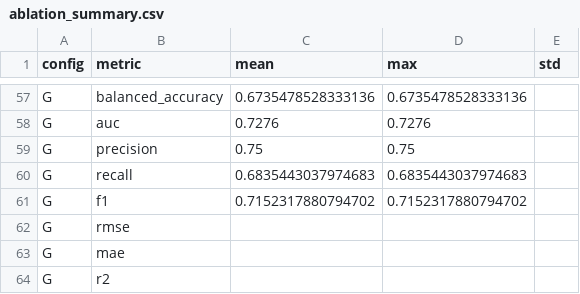
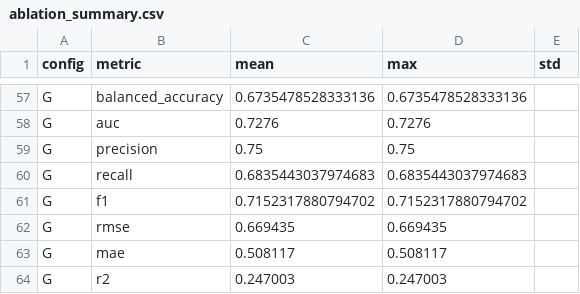
Before and after one commit to IAMNEERAJ05/WavSent-MTL, a CSV file: results/tables/kaggle/ablation_summary.csv, drawn as a sheet; only a part is shown, gaps mark what is left out.

Commit message:
results: fill Config G regression metrics and clean up ablation/results/
- Compute Config G RMSE/MAE/R2 as PSO-weight-averaged constituent model metrics
  kotekar G: rmse=0.3725, mae=0.2907, r2=0.1468
  kaggle  G: rmse=0.6694, mae=0.5081, r2=0.2470
- Update ensemble_results_*.csv with corrected nb08 accuracy/AUC + regression metrics
- Remove stale ablation/results/*/ablation_summary.csv (superseded by results/tables/)
- Remove stale ablation/results/*/{kotekar,kaggle}_ablation_AG.csv (same reason)
- Gitignore ablation_summaryAF.csv orphan files (incomplete, redundant)

```diff
--- a/results/tables/kaggle/ablation_summary.csv
+++ b/results/tables/kaggle/ablation_summary.csv
@@ -61,4 +61,4 @@ G,recall,0.6835443037974683,0.6835443037974683,
 G,f1,0.7152317880794702,0.7152317880794702,
-G,rmse,,,
-G,mae,,,
-G,r2,,,
+G,rmse,0.669435,0.669435,
+G,mae,0.508117,0.508117,
+G,r2,0.247003,0.247003,
```
Also changed, not shown: ablation/results/kaggle/ensemble_results_kaggle.csv, ablation/results/kotekar/ensemble_results_kotekar.csv, 4 other files.
